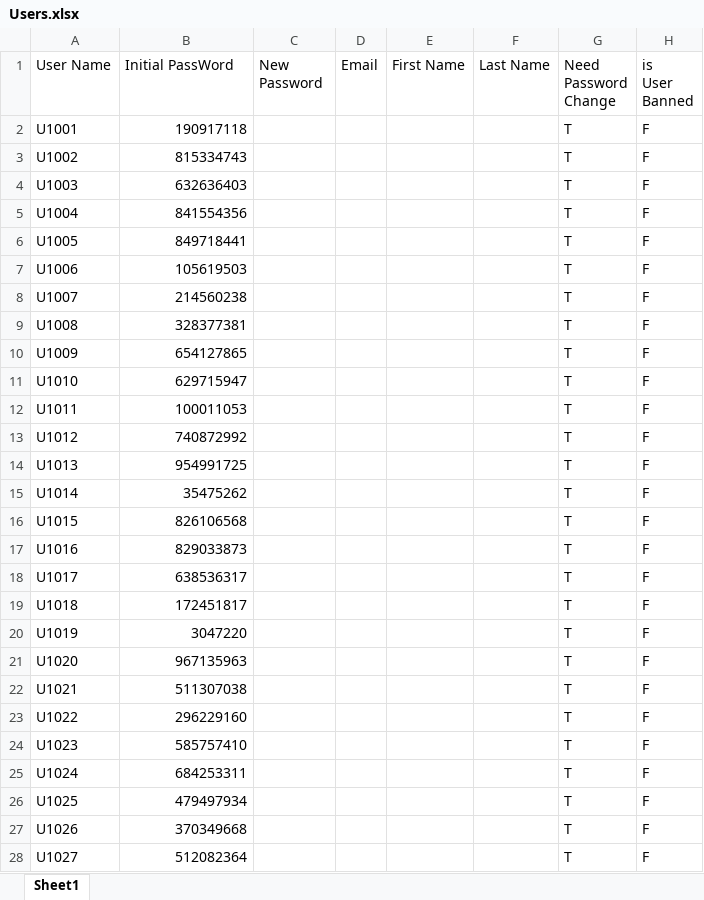
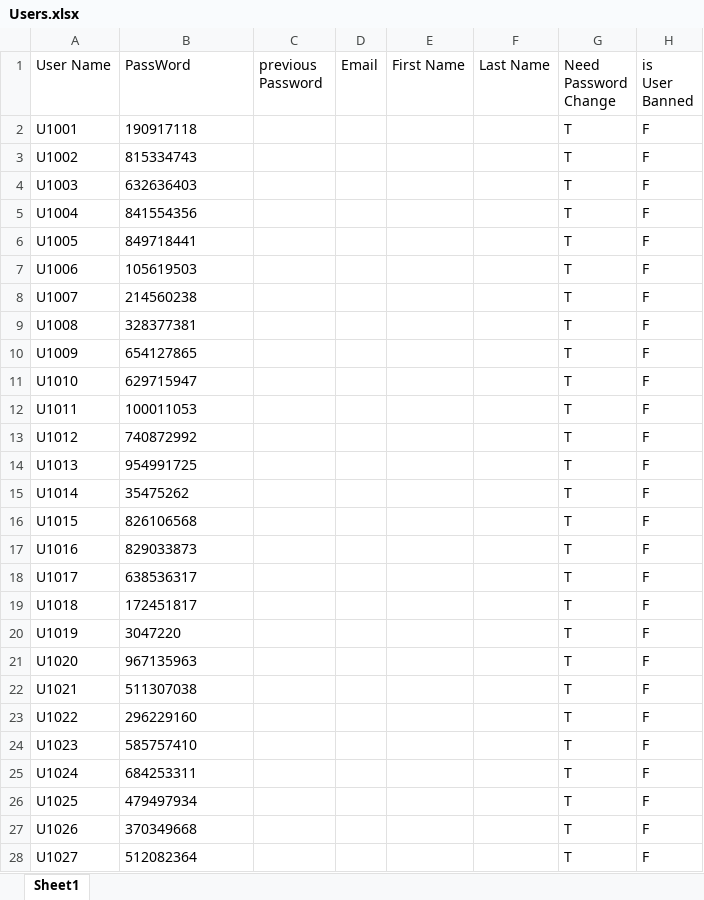
Before and after one commit to mjavadtatari/mini-os-project, an Excel workbook: Users.xlsx, sheet Sheet1, drawn as a sheet; only a part is shown; values as stored, in another font and other column widths than the file's, no borders; the diff covers the shown part only; the diff names each change by its address in the sheet, - before the commit and + after, or states it on an @@ line.

Commit message:
add change password to login.py

```diff
--- a/Users.xlsx (sheet Sheet1)
+++ b/Users.xlsx (sheet Sheet1)
-B1: Initial PassWord
+B1: PassWord
-C1: New Password
+C1: previous Password
-B2:B28 alignment: right
+B2:B28 alignment: left
```
Also changed, not shown: 3 edited cells and cell formats elsewhere in this sheet, 6 other files.
